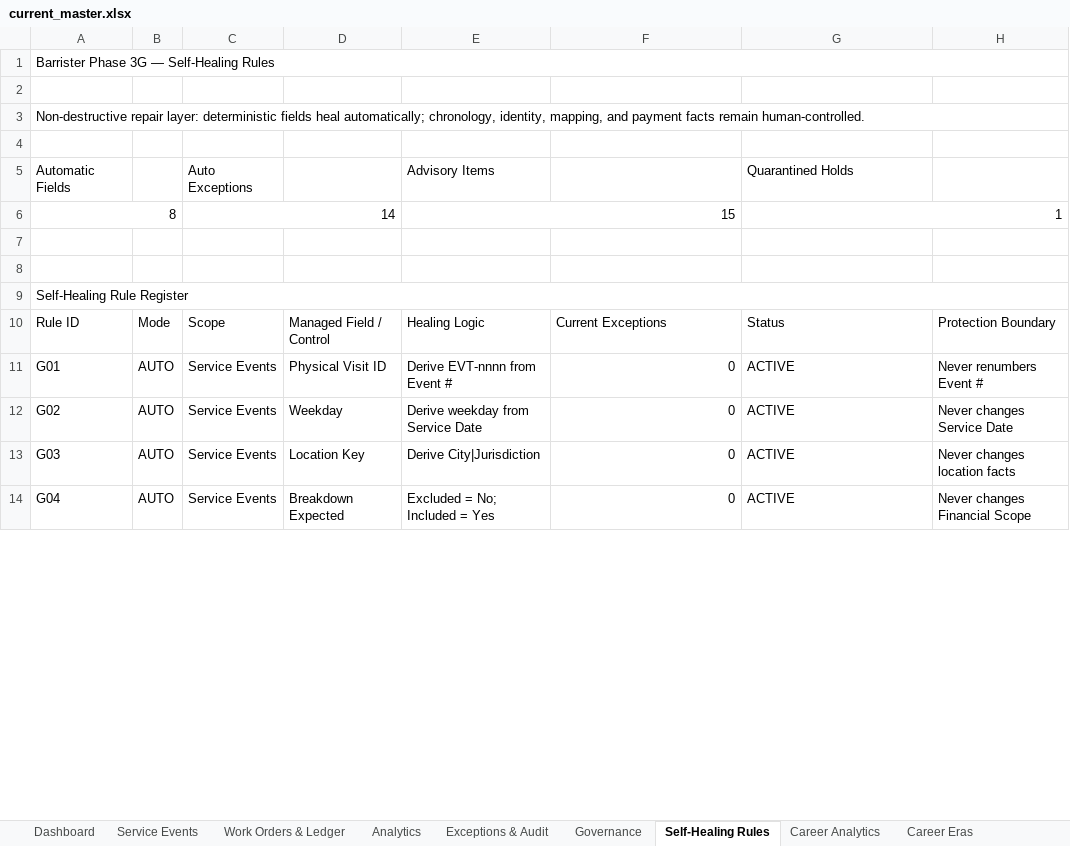
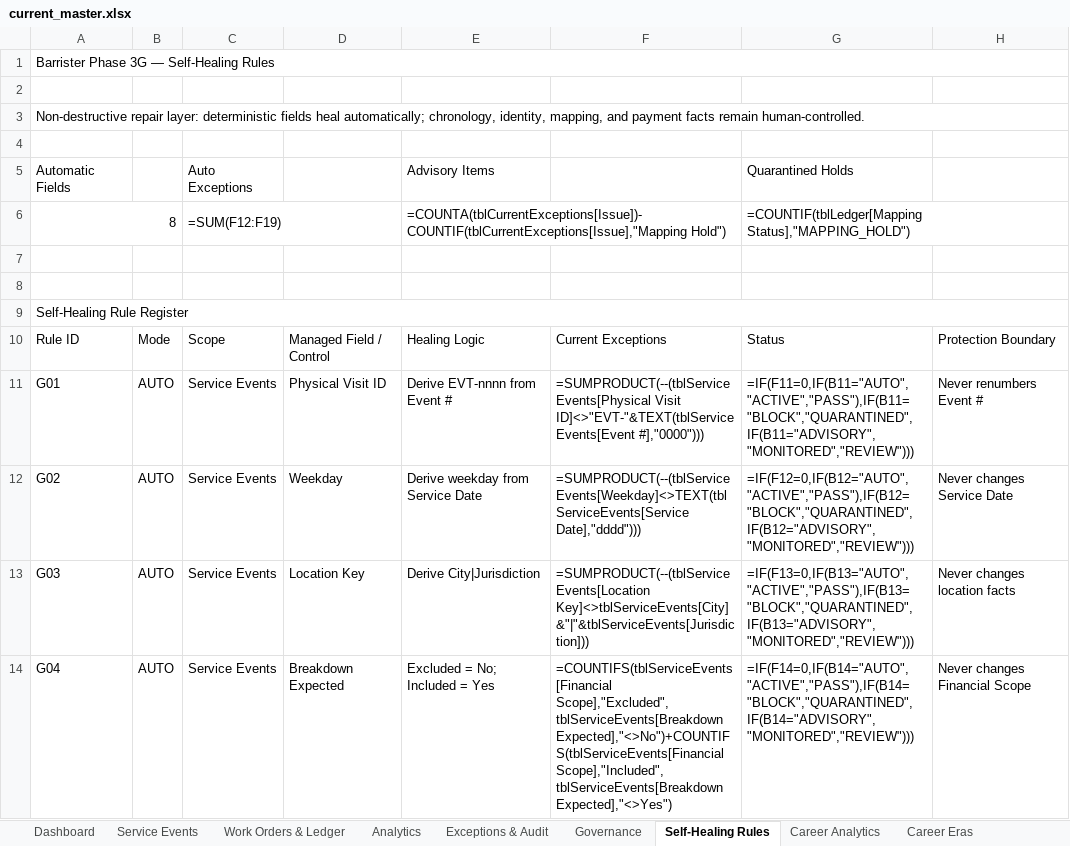
Before and after one commit to BehrHub/Barrister, an Excel workbook: data/current_master.xlsx, sheet Self-Healing Rules, drawn as a sheet; only a part is shown; values as stored, in another font and other column widths than the file's, no cell formats; formulas without a stored value are shown as written; conditional formats and table styles not drawn; the diff covers the shown part only; the diff names each change by its address in the sheet, - before the commit and + after, or states it on an @@ line.

```diff
--- a/data/current_master.xlsx (sheet Self-Healing Rules)
+++ b/data/current_master.xlsx (sheet Self-Healing Rules)
-C6: 14
+C6: =SUM(F12:F19)
-E6: 15
+E6: =COUNTA(tblCurrentExceptions[Issue])-COUNTIF(tblCurrentExceptions[Issue],"Mapping Hold")
-G6: 1
+G6: =COUNTIF(tblLedger[Mapping Status],"MAPPING_HOLD")
-F11: 0
+F11: =SUMPRODUCT(--(tblServiceEvents[Physical Visit ID]<>"EVT-"&TEXT(tblServiceEvents[Event #],"0000")))
-G11: ACTIVE
+G11: =IF(F11=0,IF(B11="AUTO","ACTIVE","PASS"),IF(B11="BLOCK","QUARANTINED",IF(B11="ADVISORY","MONITORED","REVIEW")))
-F12: 0
+F12: =SUMPRODUCT(--(tblServiceEvents[Weekday]<>TEXT(tblServiceEvents[Service Date],"dddd")))
-G12: ACTIVE
+G12: =IF(F12=0,IF(B12="AUTO","ACTIVE","PASS"),IF(B12="BLOCK","QUARANTINED",IF(B12="ADVISORY","MONITORED","REVIEW")))
-F13: 0
+F13: =SUMPRODUCT(--(tblServiceEvents[Location Key]<>tblServiceEvents[City]&"|"&tblServiceEvents[Jurisdiction]))
-G13: ACTIVE
+G13: =IF(F13=0,IF(B13="AUTO","ACTIVE","PASS"),IF(B13="BLOCK","QUARANTINED",IF(B13="ADVISORY","MONITORED","REVIEW")))
-F14: 0
+F14: =COUNTIFS(tblServiceEvents[Financial Scope],"Excluded",tblServiceEvents[Breakdown Expected],"<>No")+COUNTIFS(tblServiceEvents[Financial Scope],"Included",tblServiceEvents[Breakdown Expected],"<>Yes")
-G14: ACTIVE
+G14: =IF(F14=0,IF(B14="AUTO","ACTIVE","PASS"),IF(B14="BLOCK","QUARANTINED",IF(B14="ADVISORY","MONITORED","REVIEW")))
```
Also changed, not shown: 16 edited cells elsewhere in this sheet, sheet Exceptions & Audit, sheet Analytics, sheet Dashboard, sheet Career Analytics, sheet Service Events, sheet Career Eras, 3 more sheets, cell formats, charts or pictures, data/Barrister_Master.xlsx.
